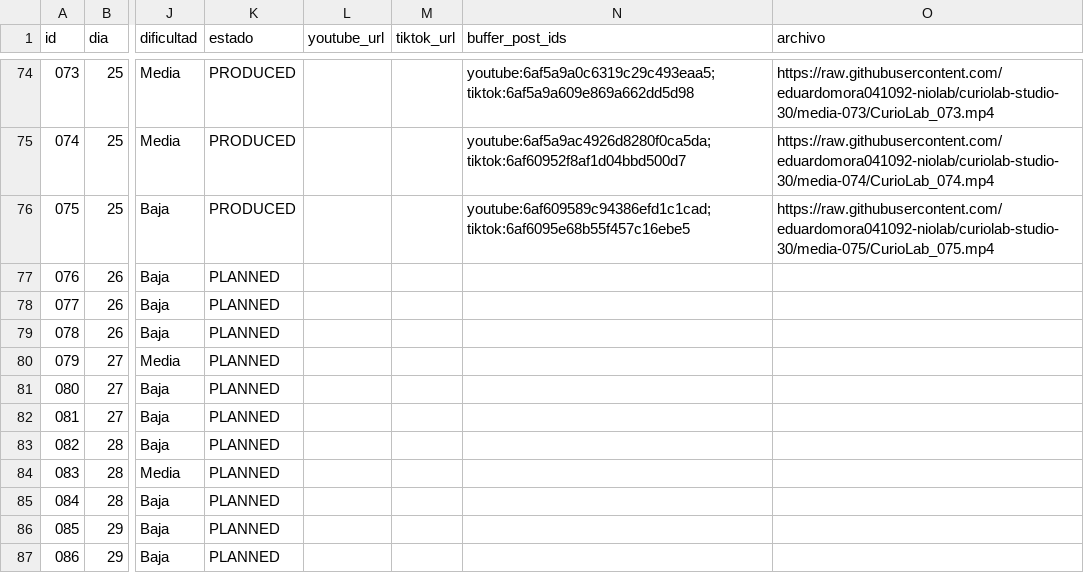
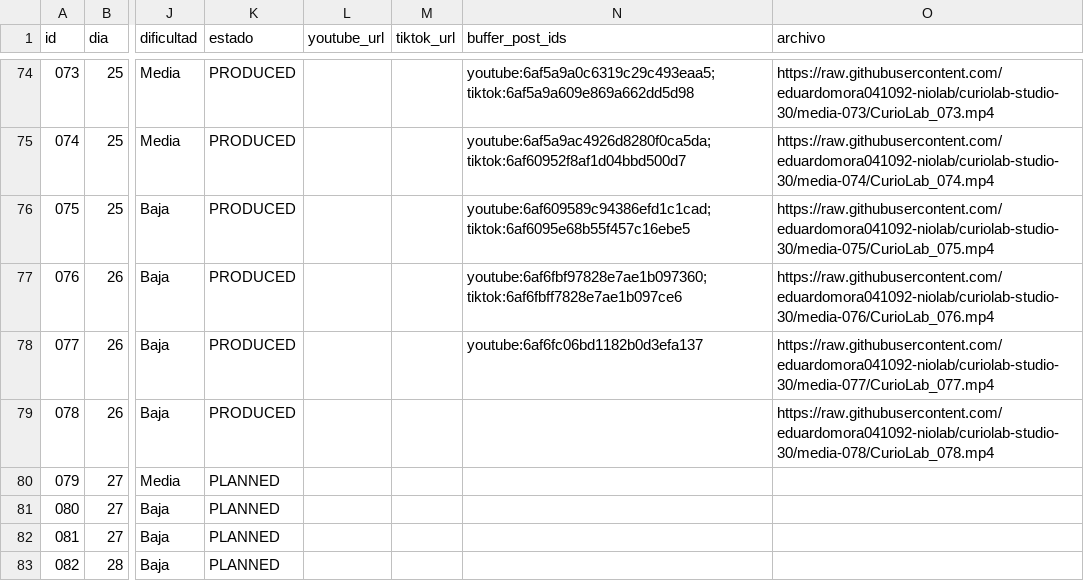
Before and after one commit to eduardomora041092-niolab/curiolab-studio-30, a CSV file: calendar/CurioLab_calendario_90.csv, drawn as a sheet; only a part is shown, gaps mark what is left out; the shorter side is filled out with more unchanged rows; the diff names each change by its address in the sheet, - before the commit and + after, or states it on an @@ line.

```diff
--- a/calendar/CurioLab_calendario_90.csv
+++ b/calendar/CurioLab_calendario_90.csv
-K77:K79 (estado): PLANNED
+K77:K79 (estado): PRODUCED
-N77 (buffer_post_ids): (empty)
+N77 (buffer_post_ids): youtube:6af6fbf97828e7ae1b097360; tiktok:6af6fbff7828e7ae1b097ce6
-O77 (archivo): (empty)
+O77 (archivo): https://raw.githubusercontent.com/eduardomora041092-niolab/curiolab-studio-30/media-076/CurioLab_076.mp4
-N78 (buffer_post_ids): (empty)
+N78 (buffer_post_ids): youtube:6af6fc06bd1182b0d3efa137
-O78 (archivo): (empty)
+O78 (archivo): https://raw.githubusercontent.com/eduardomora041092-niolab/curiolab-studio-30/media-077/CurioLab_077.mp4
-O79 (archivo): (empty)
+O79 (archivo): https://raw.githubusercontent.com/eduardomora041092-niolab/curiolab-studio-30/media-078/CurioLab_078.mp4
```
Also changed, not shown: evidence/buffer/index.csv, logs/queue_log.csv, 43 other files.
